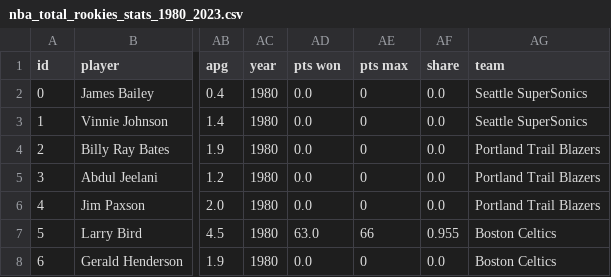
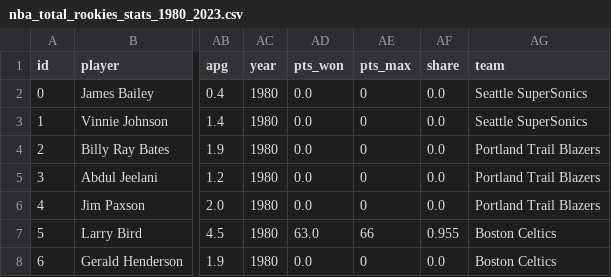
Before and after one commit to Ade1524/dbt-nba-player-stats, a CSV file: seeds/nba_total_rookies_stats_1980_2023.csv, drawn as a sheet; only a part is shown, gaps mark what is left out; the diff names each change by its address in the sheet, - before the commit and + after, or states it on an @@ line.

```diff
--- a/seeds/nba_total_rookies_stats_1980_2023.csv
+++ b/seeds/nba_total_rookies_stats_1980_2023.csv
-AD1: pts won
+AD1: pts_won
-AE1: pts max
+AE1: pts_max
```
Also changed, not shown: 1 other file.
